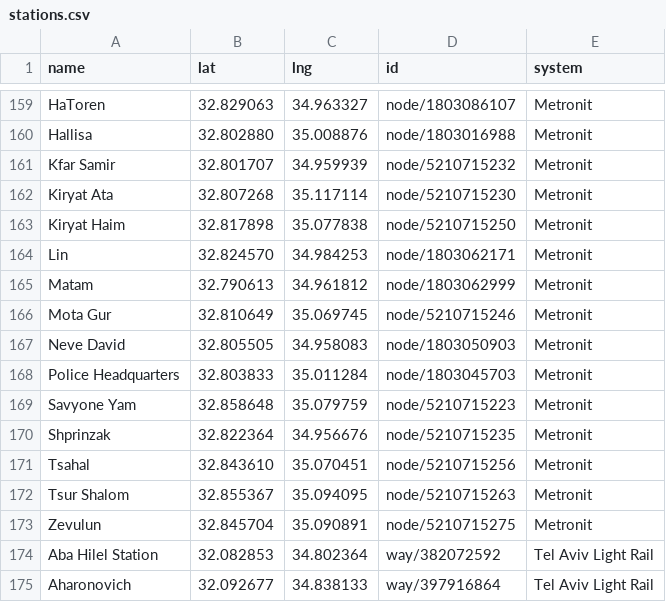
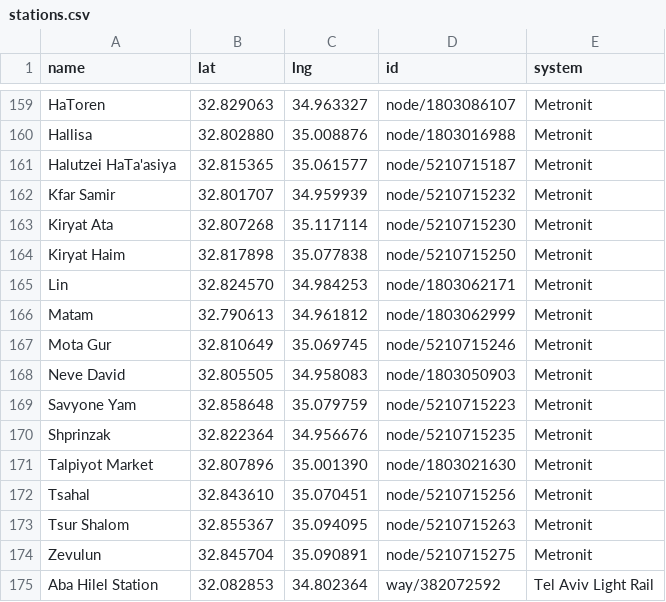
Before and after one commit to asmithrsa/tag-israel-stations, a CSV file: stations.csv, drawn as a sheet; only a part is shown, gaps mark what is left out; the shorter side is filled out with more unchanged rows; removed rows and columns are numbered as before the commit, all else as after; the diff names each change by its address in the sheet, - before the commit and + after, or states it on an @@ line.

Commit message:
Drop Police Headquarters, add Talpiyot Market and Halutzei HaTa'asiya
Police Headquarters sits 249m from Hallisa, close enough to be the same hiding zone.

205 -> 206 stations.

```diff
--- a/stations.csv
+++ b/stations.csv
+row 161: Halutzei HaTa'asiya | 32.815365 | 35.061577 | node/5210715187 | Metronit
-row 168: Police Headquarters | 32.803833 | 35.011284 | node/1803045703 | Metronit
+row 171: Talpiyot Market | 32.807896 | 35.001390 | node/1803021630 | Metronit
```
Also changed, not shown: 2 other files.
